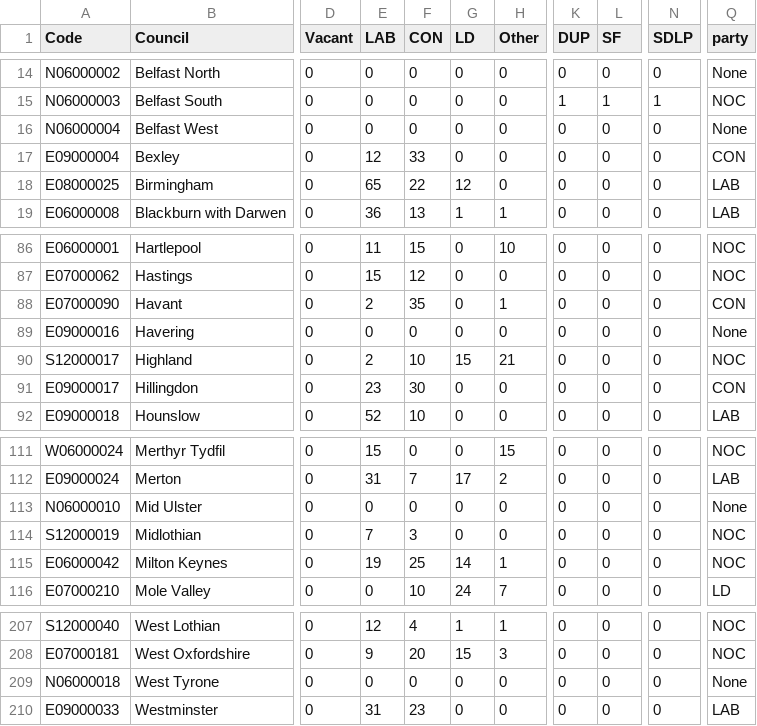
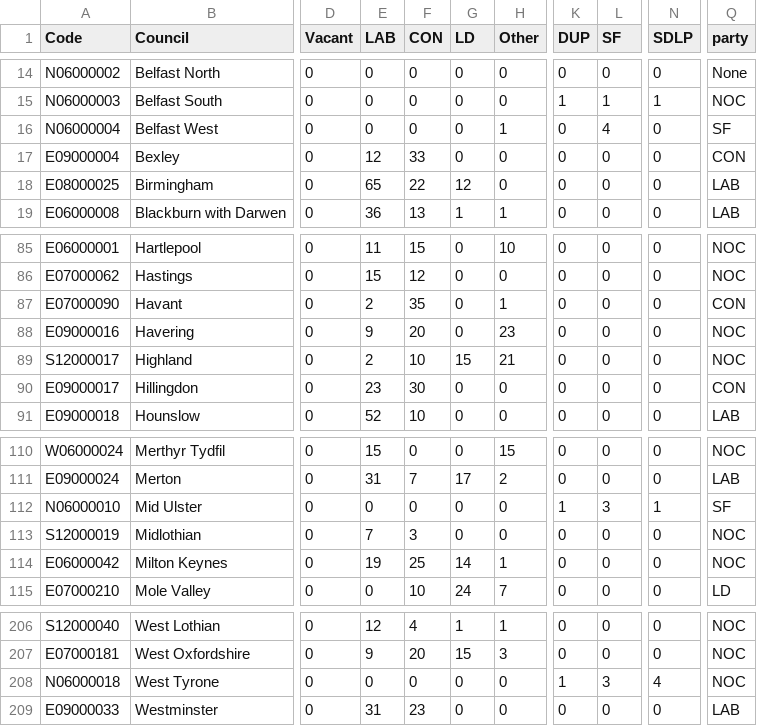
Before and after one commit to tomsaunders98/LocalElections2022, a CSV file: election_results.csv, drawn as a sheet; only a part is shown, gaps mark what is left out; addresses are those after the commit; the diff covers the shown part only; the diff names each change by its address in the sheet, - before the commit and + after, or states it on an @@ line.

```diff
--- a/election_results.csv
+++ b/election_results.csv
-H16 (Other): 0
+H16 (Other): 1
-L16 (SF): 0
+L16 (SF): 4
-Q16 (party): None
+Q16 (party): SF
-E88 (LAB): 0
+E88 (LAB): 9
-F88 (CON): 0
+F88 (CON): 20
-H88 (Other): 0
+H88 (Other): 23
-Q88 (party): None
+Q88 (party): NOC
-K112 (DUP): 0
+K112 (DUP): 1
-L112 (SF): 0
+L112 (SF): 3
-N112 (SDLP): 0
+N112 (SDLP): 1
-Q112 (party): None
+Q112 (party): SF
-K208 (DUP): 0
+K208 (DUP): 1
-L208 (SF): 0
+L208 (SF): 3
-N208 (SDLP): 0
+N208 (SDLP): 4
-Q208 (party): None
+Q208 (party): NOC
```
Also changed, not shown: 1 removed row and 21 edited cells elsewhere in this file.
